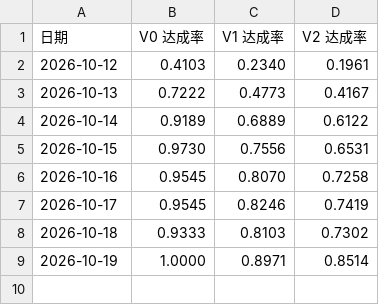
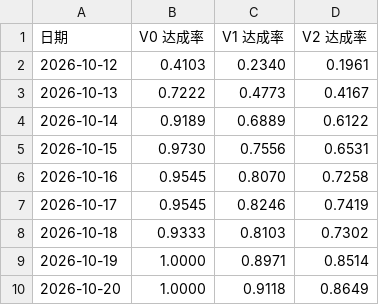
Before and after one commit to kiujkiu/zynq_pov, a CSV file: docs/progress/daily_rates.csv, drawn as a sheet.

```diff
--- a/docs/progress/daily_rates.csv
+++ b/docs/progress/daily_rates.csv
@@ -9 +9,2 @@
 2026-10-19,1.0000,0.8971,0.8514
+2026-10-20,1.0000,0.9118,0.8649
```
Also changed, not shown: docs/progress/daily_log.csv, docs/progress/deliverables.csv, 4 other files.
